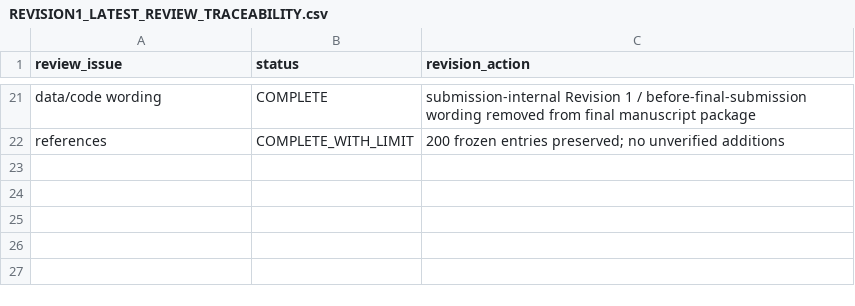
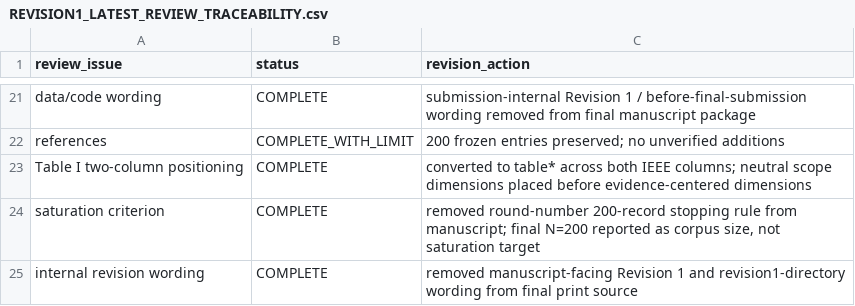
Before and after one commit to Arithmetic-Power-Geometry/Metaverse-Research-Framework, a CSV file: revision1/reviews/REVISION1_LATEST_REVIEW_TRACEABILITY.csv, drawn as a sheet; only a part is shown, gaps mark what is left out; the diff names each change by its address in the sheet, - before the commit and + after, or states it on an @@ line.

Commit message:
Revision 1: trace final print corrections

```diff
--- a/revision1/reviews/REVISION1_LATEST_REVIEW_TRACEABILITY.csv
+++ b/revision1/reviews/REVISION1_LATEST_REVIEW_TRACEABILITY.csv
+row 23: Table I two-column positioning | COMPLETE | converted to table* across both IEEE columns; neutral scope dimensions placed before evidence-centered dimensions
+row 24: saturation criterion | COMPLETE | removed round-number 200-record stopping rule from manuscript; final N=200 reported as corpus size, not saturation target
+row 25: internal revision wording | COMPLETE | removed manuscript-facing Revision 1 and revision1-directory wording from final print source
```
